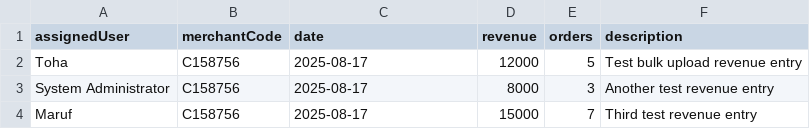
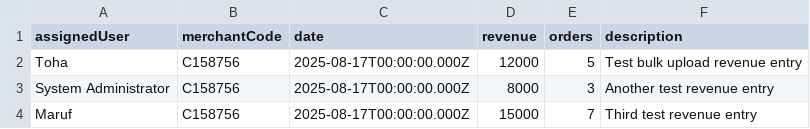
Before and after one commit to tshsmimbd-max/pfl-crm, a CSV file: revenue_upload_fixed.csv, drawn as a sheet.

```diff
--- a/revenue_upload_fixed.csv
+++ b/revenue_upload_fixed.csv
@@ -1,4 +1,4 @@
 assignedUser,merchantCode,date,revenue,orders,description
-Toha,C158756,2025-08-17,12000,5,Test bulk upload revenue entry
-System Administrator,C158756,2025-08-17,8000,3,Another test revenue entry
-Maruf,C158756,2025-08-17,15000,7,Third test revenue entry
+Toha,C158756,2025-08-17T00:00:00.000Z,12000,5,Test bulk upload revenue entry
+System Administrator,C158756,2025-08-17T00:00:00.000Z,8000,3,Another test revenue entry
+Maruf,C158756,2025-08-17T00:00:00.000Z,15000,7,Third test revenue entry
```
Also changed, not shown: 3 other files.
